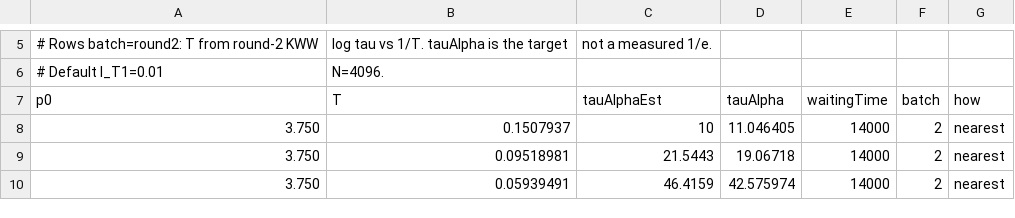
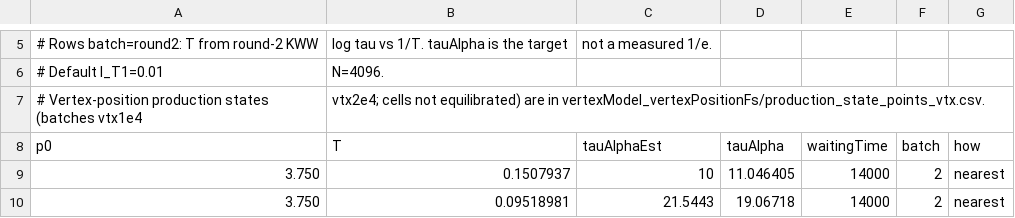
Before and after one commit to ChenglingL/cellGPU, a CSV file: glassyDynamicsProject/analyseScripts/vertexTauAlpha/vertexModel_tauAlpha_final/production_state_points.csv, drawn as a sheet; only a part is shown, gaps mark what is left out; the shorter side is filled out with more unchanged rows; the diff names each change by its address in the sheet, - before the commit and + after, or states it on an @@ line.

```diff
--- a/glassyDynamicsProject/analyseScripts/vertexTauAlpha/vertexModel_tauAlpha_final/production_state_points.csv
+++ b/glassyDynamicsProject/analyseScripts/vertexTauAlpha/vertexModel_tauAlpha_final/production_state_points.csv
+row 7: # Vertex-position production states (batches vtx1e4 | vtx2e4; cells not equilibrated) are in vertexModel_vertexPositionFs/production_state_points_vtx.csv.
```
Also changed, not shown: glassyDynamicsProject/analyseScripts/vertexTauAlpha/vertexModel_vertexPositionFs/fs_tau_alpha.csv, glassyDynamicsProject/analyseScripts/vertexTauAlpha/vertexModel_vertexPositionFs/kww_global_collapse_rms.csv, 18 other files.
